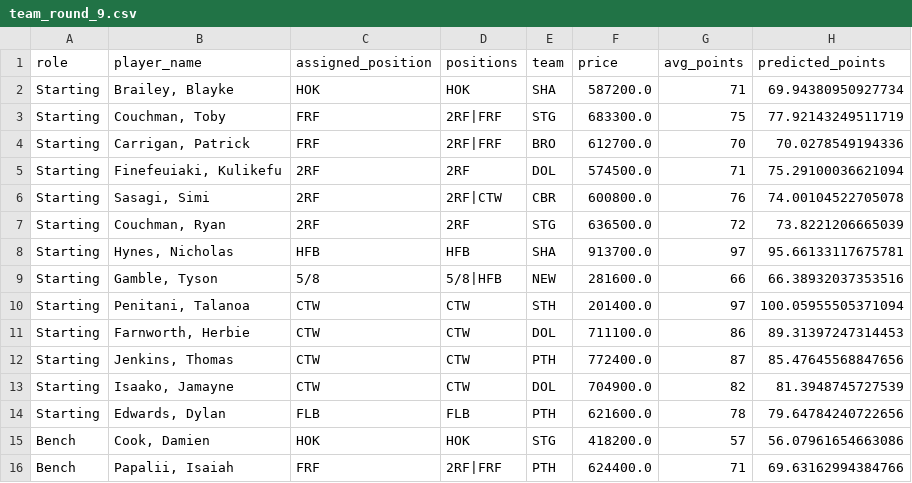
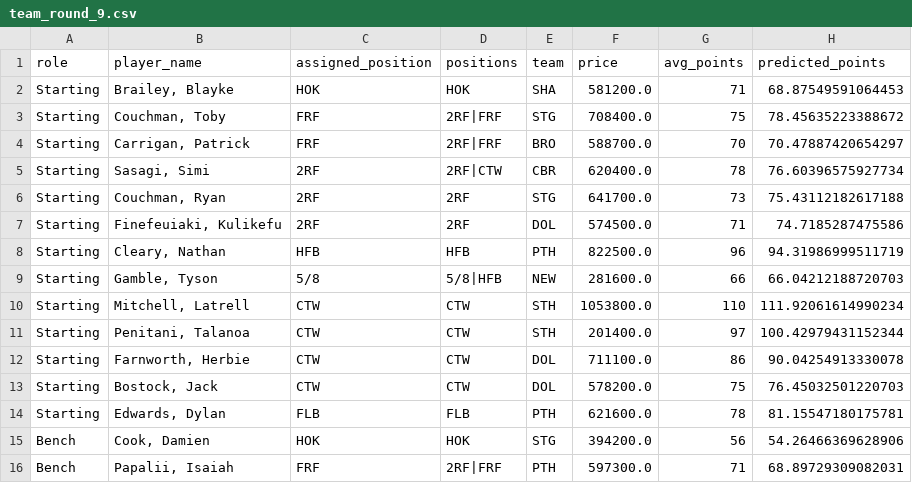
Before and after one commit to M-Attwood/NRL-Super-Team-Stats, a CSV file: outputs/team_round_9.csv, drawn as a sheet; only a part is shown; the diff covers the shown part only.

```diff
--- a/outputs/team_round_9.csv
+++ b/outputs/team_round_9.csv
@@ -1,16 +1,16 @@
 role,player_name,assigned_position,positions,team,price,avg_points,predicted_points
-Starting,"Brailey, Blayke",HOK,HOK,SHA,587200.0,71,69.94380950927734
-Starting,"Couchman, Toby",FRF,2RF|FRF,STG,683300.0,75,77.92143249511719
-Starting,"Carrigan, Patrick",FRF,2RF|FRF,BRO,612700.0,70,70.0278549194336
-Starting,"Finefeuiaki, Kulikefu",2RF,2RF,DOL,574500.0,71,75.29100036621094
-Starting,"Sasagi, Simi",2RF,2RF|CTW,CBR,600800.0,76,74.00104522705078
-Starting,"Couchman, Ryan",2RF,2RF,STG,636500.0,72,73.8221206665039
-Starting,"Hynes, Nicholas",HFB,HFB,SHA,913700.0,97,95.66133117675781
-Starting,"Gamble, Tyson",5/8,5/8|HFB,NEW,281600.0,66,66.38932037353516
-Starting,"Penitani, Talanoa",CTW,CTW,STH,201400.0,97,100.05955505371094
-Starting,"Farnworth, Herbie",CTW,CTW,DOL,711100.0,86,89.31397247314453
-Starting,"Jenkins, Thomas",CTW,CTW,PTH,772400.0,87,85.47645568847656
-Starting,"Isaako, Jamayne",CTW,CTW,DOL,704900.0,82,81.3948745727539
-Starting,"Edwards, Dylan",FLB,FLB,PTH,621600.0,78,79.64784240722656
-Bench,"Cook, Damien",HOK,HOK,STG,418200.0,57,56.07961654663086
-Bench,"Papalii, Isaiah",FRF,2RF|FRF,PTH,624400.0,71,69.63162994384766
+Starting,"Brailey, Blayke",HOK,HOK,SHA,581200.0,71,68.87549591064453
+Starting,"Couchman, Toby",FRF,2RF|FRF,STG,708400.0,75,78.45635223388672
+Starting,"Carrigan, Patrick",FRF,2RF|FRF,BRO,588700.0,70,70.47887420654297
+Starting,"Sasagi, Simi",2RF,2RF|CTW,CBR,620400.0,78,76.60396575927734
+Starting,"Couchman, Ryan",2RF,2RF,STG,641700.0,73,75.43112182617188
+Starting,"Finefeuiaki, Kulikefu",2RF,2RF,DOL,574500.0,71,74.7185287475586
+Starting,"Cleary, Nathan",HFB,HFB,PTH,822500.0,96,94.31986999511719
+Starting,"Gamble, Tyson",5/8,5/8|HFB,NEW,281600.0,66,66.04212188720703
+Starting,"Mitchell, Latrell",CTW,CTW,STH,1053800.0,110,111.92061614990234
+Starting,"Penitani, Talanoa",CTW,CTW,STH,201400.0,97,100.42979431152344
+Starting,"Farnworth, Herbie",CTW,CTW,DOL,711100.0,86,90.04254913330078
+Starting,"Bostock, Jack",CTW,CTW,DOL,578200.0,75,76.45032501220703
+Starting,"Edwards, Dylan",FLB,FLB,PTH,621600.0,78,81.15547180175781
+Bench,"Cook, Damien",HOK,HOK,STG,394200.0,56,54.26466369628906
+Bench,"Papalii, Isaiah",FRF,2RF|FRF,PTH,597300.0,71,68.89729309082031
```
Also changed, not shown: 2 added rows, 2 removed rows and 14 edited cells elsewhere in this file, data/processed/master_historical.csv, data/raw/position_vs_team_2026.csv, 9 other files.
